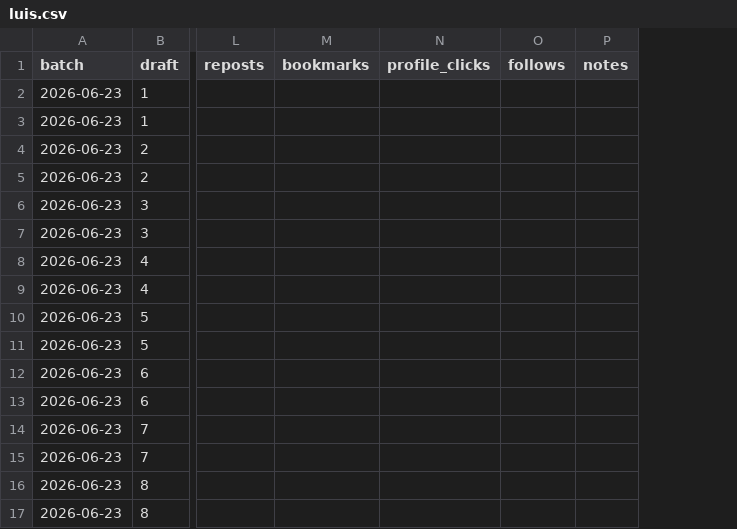
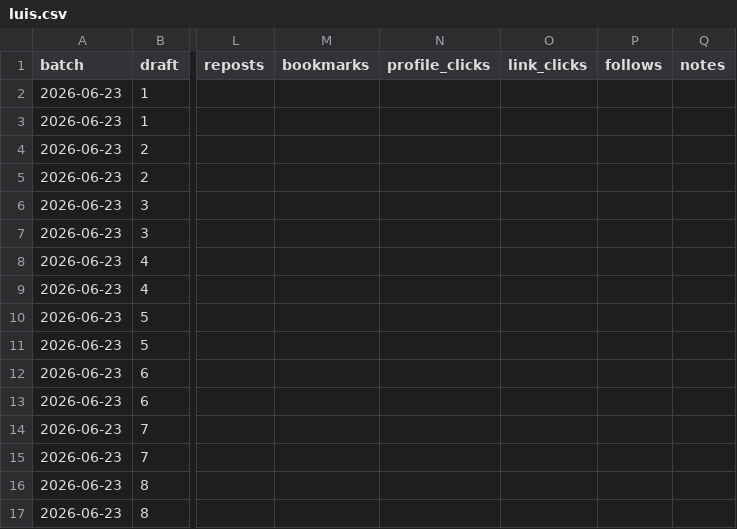
Before and after one commit to cbazchavez/xautom, a CSV file: metrics/luis.csv, drawn as a sheet; only a part is shown, gaps mark what is left out; the diff names each change by its address in the sheet, - before the commit and + after, or states it on an @@ line.

```diff
--- a/metrics/luis.csv
+++ b/metrics/luis.csv
+column O (link_clicks), empty
```
Also changed, not shown: 5 other files.
